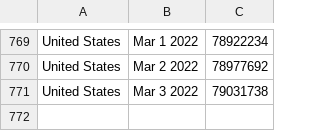
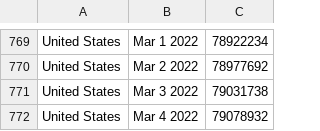
Before and after one commit to ajthom90/cdc-data-puller, a CSV file: totalCases.csv, drawn as a sheet; only a part is shown, gaps mark what is left out; the diff names each change by its address in the sheet, - before the commit and + after, or states it on an @@ line.

```diff
--- a/totalCases.csv
+++ b/totalCases.csv
+row 772: United States | Mar 4 2022 | 79078932
```
Also changed, not shown: dailyCases.csv, dailyDeaths.csv, 2 other files.
